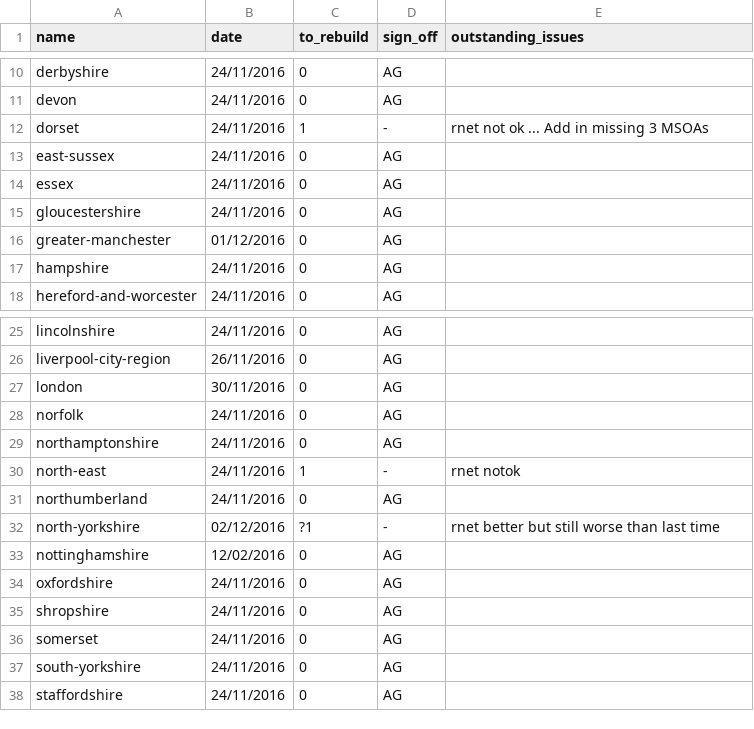
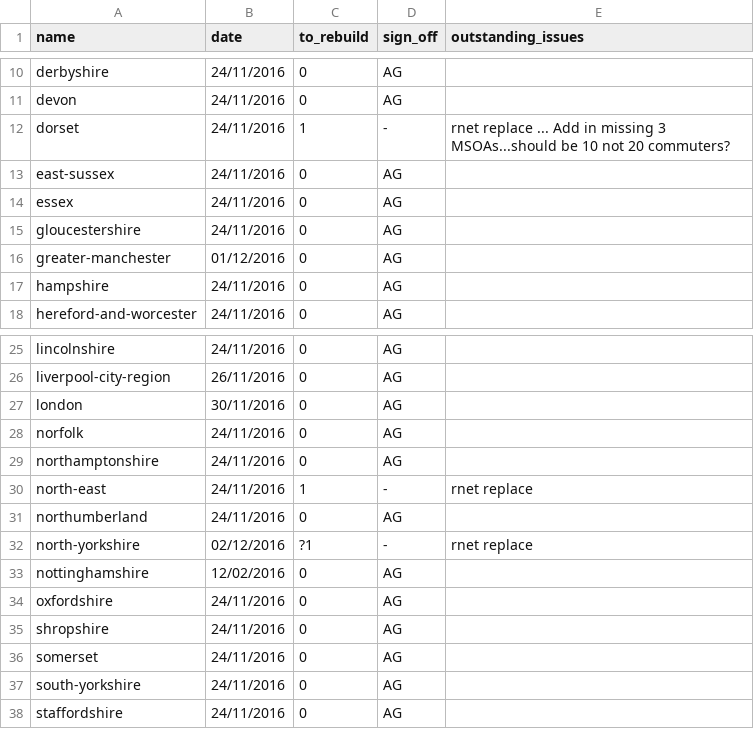
Before and after one commit to npct/pct-scripts, a CSV file: to_rebuild_updated.csv, drawn as a sheet; only a part is shown, gaps mark what is left out.

Commit message:
Update to_rebuild_updated.csv

```diff
--- a/to_rebuild_updated.csv
+++ b/to_rebuild_updated.csv
@@ -11,3 +11,3 @@ derbyshire,24/11/2016,0,AG,
 devon,24/11/2016,0,AG,
-dorset,24/11/2016,1,-,rnet not ok ... Add in missing 3 MSOAs
+dorset,24/11/2016,1,-,rnet replace ... Add in missing 3 MSOAs...should be 10 not 20 commuters?
 east-sussex,24/11/2016,0,AG,
@@ -29,5 +29,5 @@ norfolk,24/11/2016,0,AG,
 northamptonshire,24/11/2016,0,AG,
-north-east,24/11/2016,1,-,rnet notok
+north-east,24/11/2016,1,-,rnet replace
 northumberland,24/11/2016,0,AG,
-north-yorkshire,02/12/2016,?1,-,rnet better but still worse than last time
+north-yorkshire,02/12/2016,?1,-,rnet replace
 nottinghamshire,12/02/2016,0,AG,
```
